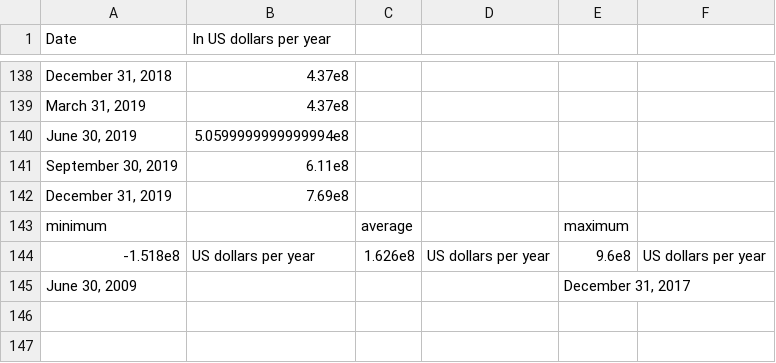
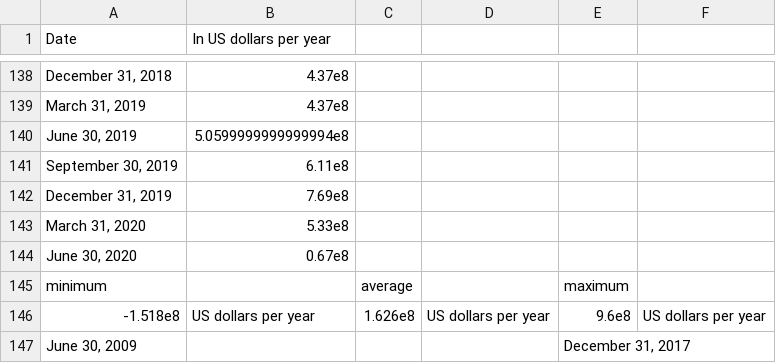
Before and after one commit to daniel-fudge/DRL-Portfolio-Optimization, a CSV file: ref_data/alk_ni.csv, drawn as a sheet; only a part is shown, gaps mark what is left out.

```diff
--- a/ref_data/alk_ni.csv
+++ b/ref_data/alk_ni.csv
@@ -142,2 +142,4 @@ Date,In US dollars per year,,,,
 "December 31, 2019",7.69e8,,,,
+"March 31, 2020",5.33e8,,,,
+"June 30, 2020",0.67e8,,,,
 minimum,,average,,maximum,
```
Also changed, not shown: ref_data/aap_so.csv, ref_data/afl_so.csv, 21 other files.
